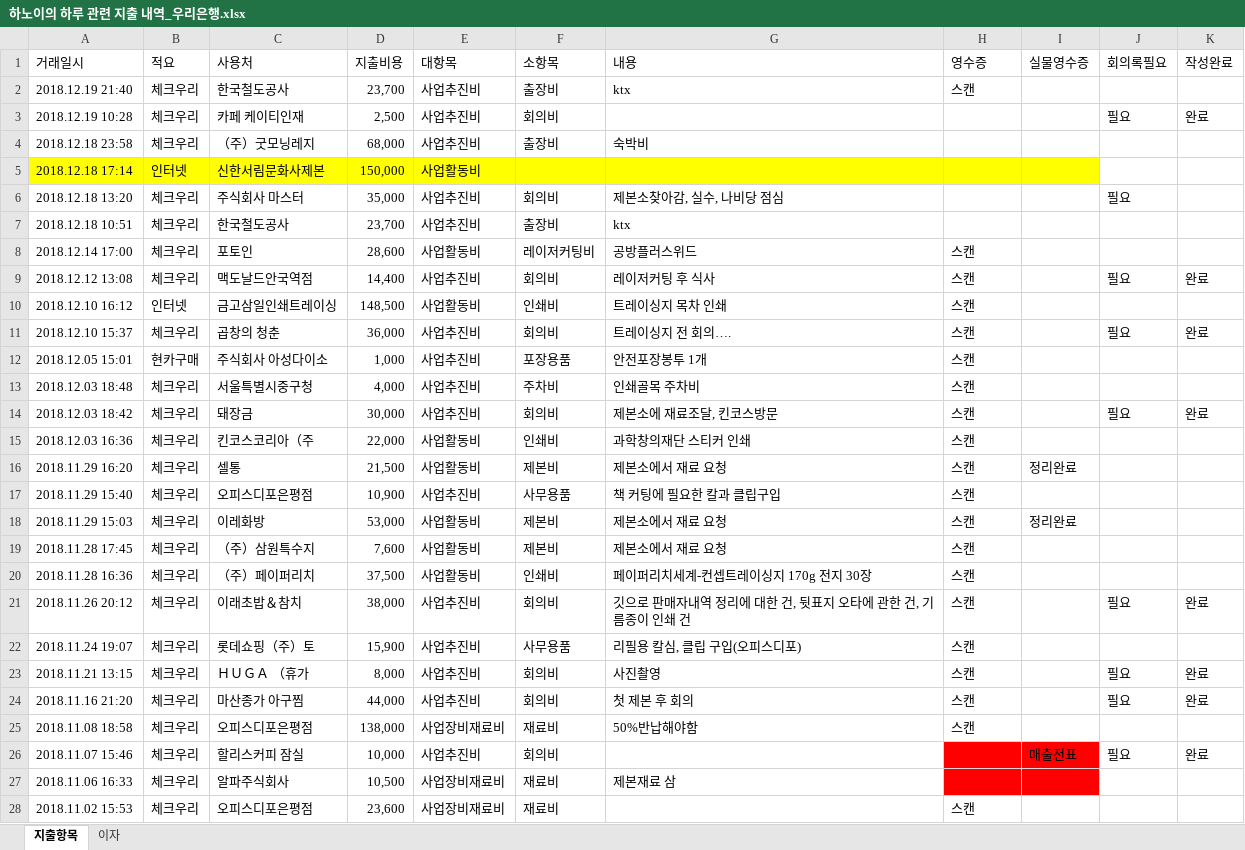
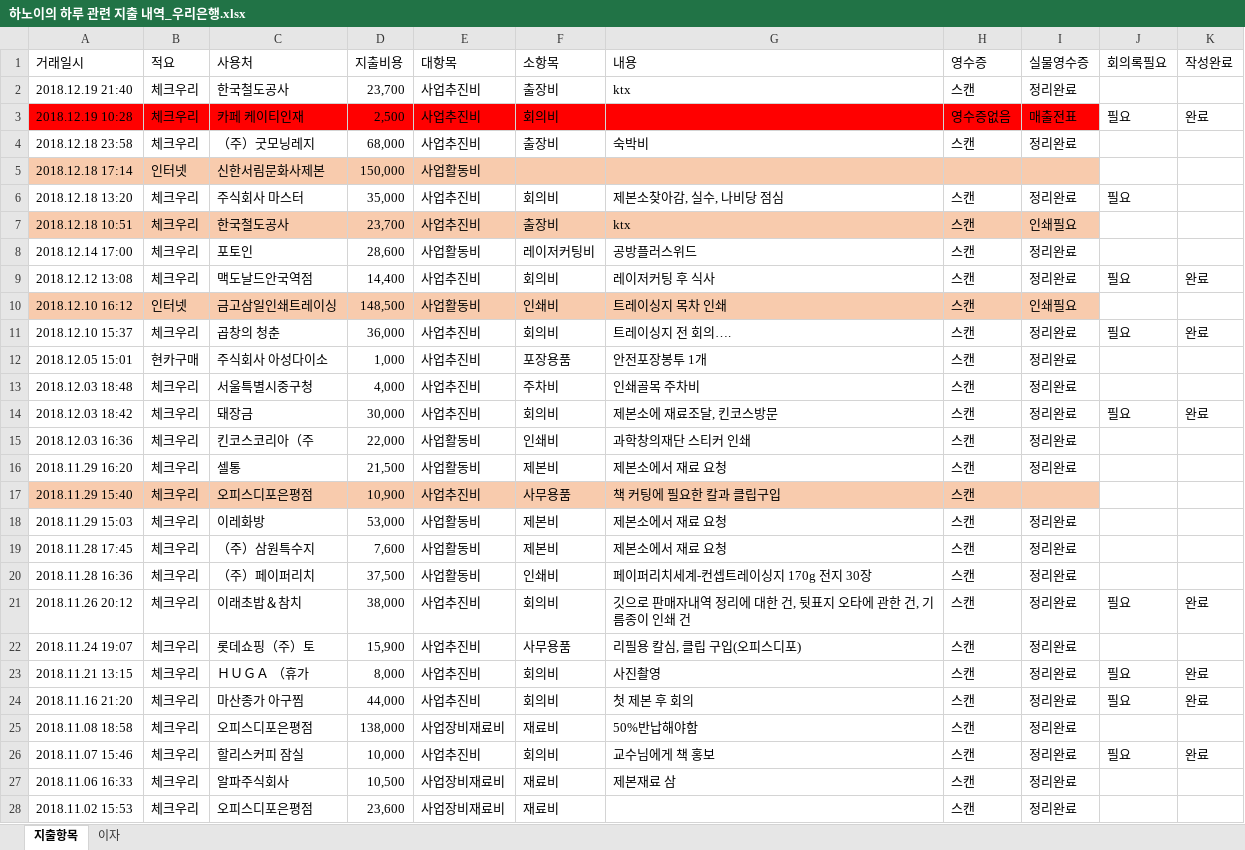
Before and after one commit to duruduru/gardenhanoi, an Excel workbook: 한국과학창의재단 메이커 지원사업/하노이의 하루 관련 지출 내역_우리은행.xlsx, sheet 지출항목, drawn as a sheet; only a part is shown; values as stored, in another font and other column widths than the file's, no borders; the diff covers the shown part only; the diff names each change by its address in the sheet, - before the commit and + after, or states it on an @@ line.

```diff
--- a/한국과학창의재단 메이커 지원사업/하노이의 하루 관련 지출 내역_우리은행.xlsx (sheet 지출항목)
+++ b/한국과학창의재단 메이커 지원사업/하노이의 하루 관련 지출 내역_우리은행.xlsx (sheet 지출항목)
-I2 (실물영수증): (empty)
+I2 (실물영수증): 정리완료
-A3:I3 fill: none
+A3:I3 fill: #FF0000
-H3 (영수증): (empty)
+H3 (영수증): 영수증없음
-I3 (실물영수증): (empty)
+I3 (실물영수증): 매출전표
-H4 (영수증): (empty)
+H4 (영수증): 스캔
-I4 (실물영수증): (empty)
+I4 (실물영수증): 정리완료
-A5:I5 fill: #FFFF00
+A5:I5 fill: #F8CBAD
-H6:H7 (영수증): (empty)
+H6:H7 (영수증): 스캔
-I6 (실물영수증): (empty)
+I6 (실물영수증): 정리완료
-A7:I7 fill: none
+A7:I7 fill: #F8CBAD
-I7 (실물영수증): (empty)
+I7 (실물영수증): 인쇄필요
-I8:I9 (실물영수증): (empty)
+I8:I9 (실물영수증): 정리완료
-A10:I10 fill: none
+A10:I10 fill: #F8CBAD
-I10 (실물영수증): (empty)
+I10 (실물영수증): 인쇄필요
-I11:I15 (실물영수증): (empty)
+I11:I15 (실물영수증): 정리완료
-A17:I17 fill: none
+A17:I17 fill: #F8CBAD
-I19:I25 (실물영수증): (empty)
+I19:I25 (실물영수증): 정리완료
-G26 (내용): (empty)
+G26 (내용): 교수님에게 책 홍보
-H26:H27 (영수증): (empty)
+H26:H27 (영수증): 스캔
-H26:I27 fill: #FF0000
+H26:I27 fill: none
-I26 (실물영수증): 매출전표
+I26 (실물영수증): 정리완료
-I27:I28 (실물영수증): (empty)
+I27:I28 (실물영수증): 정리완료
```
Also changed, not shown: 16 edited cells and cell formats elsewhere in this sheet, 7 other files.
